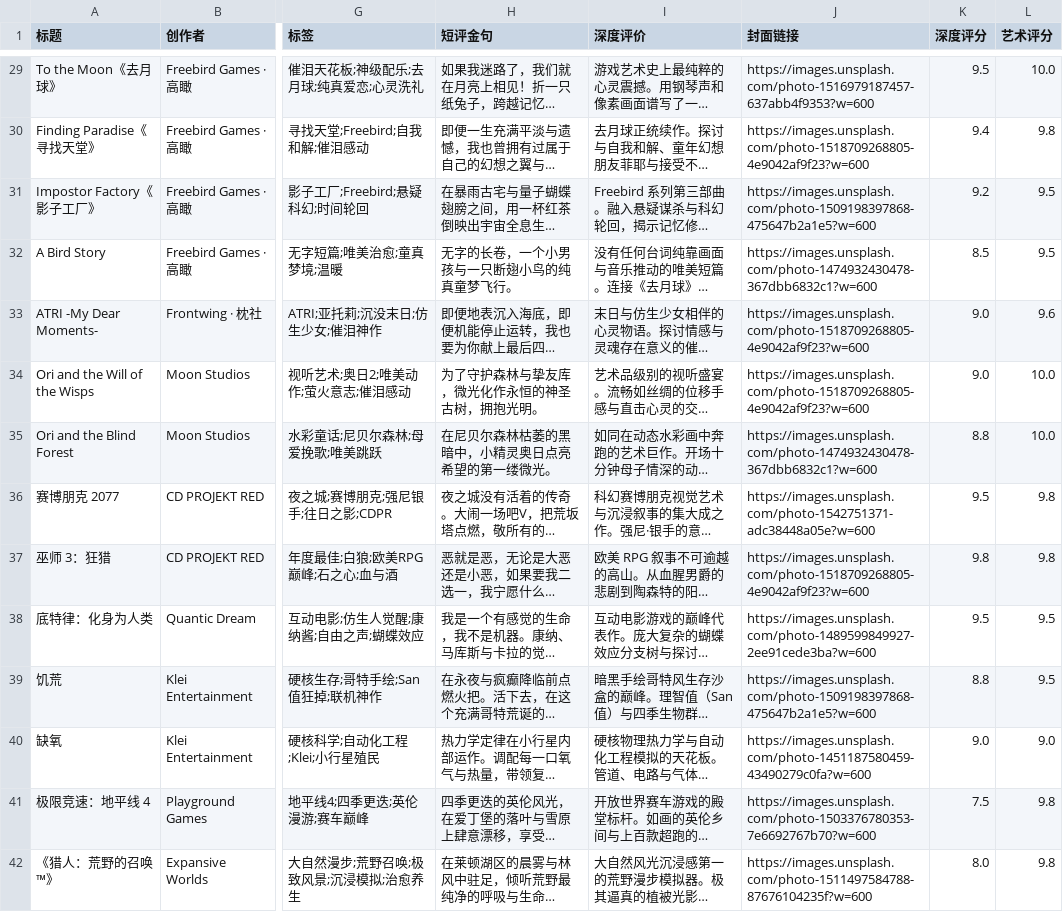
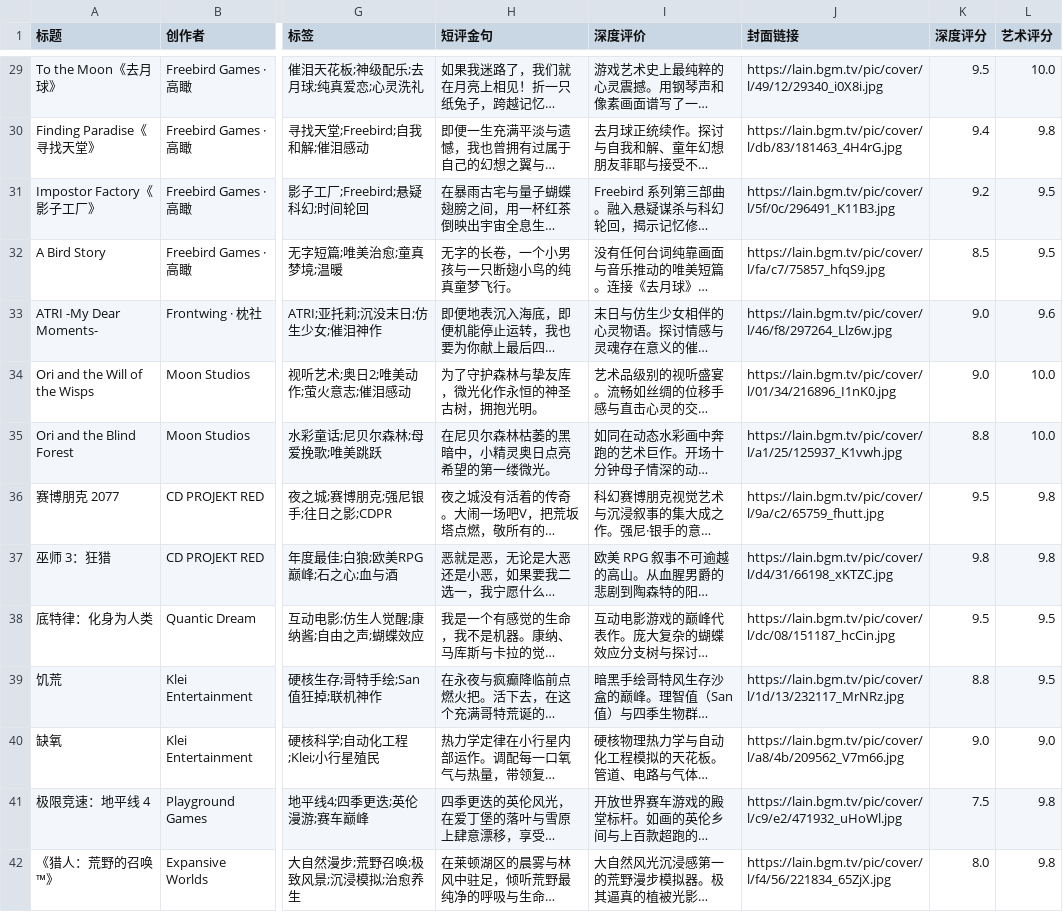
Before and after one commit to liuGuanYi-hub/ReadTrace, a CSV file: app/src/main/assets/preset_games.csv, drawn as a sheet; only a part is shown, gaps mark what is left out; long unchanged cells end in …; the diff covers the shown part only; the diff names each change by its address in the sheet, - before the commit and + after, or states it on an @@ line.

```diff
--- a/app/src/main/assets/preset_games.csv
+++ b/app/src/main/assets/preset_games.csv
-J29 (封面链接): https://images.unsplash.com/photo-1516979187457-637abb4f9353?w=600
+J29 (封面链接): https://lain.bgm.tv/pic/cover/l/49/12/29340_i0X8i.jpg
-J30 (封面链接): https://images.unsplash.com/photo-1518709268805-4e9042af9f23?w=600
+J30 (封面链接): https://lain.bgm.tv/pic/cover/l/db/83/181463_4H4rG.jpg
-J31 (封面链接): https://images.unsplash.com/photo-1509198397868-475647b2a1e5?w=600
+J31 (封面链接): https://lain.bgm.tv/pic/cover/l/5f/0c/296491_K11B3.jpg
-J32 (封面链接): https://images.unsplash.com/photo-1474932430478-367dbb6832c1?w=600
+J32 (封面链接): https://lain.bgm.tv/pic/cover/l/fa/c7/75857_hfqS9.jpg
-J33 (封面链接): https://images.unsplash.com/photo-1518709268805-4e9042af9f23?w=600
+J33 (封面链接): https://lain.bgm.tv/pic/cover/l/46/f8/297264_Llz6w.jpg
-J34 (封面链接): https://images.unsplash.com/photo-1518709268805-4e9042af9f23?w=600
+J34 (封面链接): https://lain.bgm.tv/pic/cover/l/01/34/216896_I1nK0.jpg
-J35 (封面链接): https://images.unsplash.com/photo-1474932430478-367dbb6832c1?w=600
+J35 (封面链接): https://lain.bgm.tv/pic/cover/l/a1/25/125937_K1vwh.jpg
-J36 (封面链接): https://images.unsplash.com/photo-1542751371-adc38448a05e?w=600
+J36 (封面链接): https://lain.bgm.tv/pic/cover/l/9a/c2/65759_fhutt.jpg
-J37 (封面链接): https://images.unsplash.com/photo-1518709268805-4e9042af9f23?w=600
+J37 (封面链接): https://lain.bgm.tv/pic/cover/l/d4/31/66198_xKTZC.jpg
-J38 (封面链接): https://images.unsplash.com/photo-1489599849927-2ee91cede3ba?w=600
+J38 (封面链接): https://lain.bgm.tv/pic/cover/l/dc/08/151187_hcCin.jpg
-J39 (封面链接): https://images.unsplash.com/photo-1509198397868-475647b2a1e5?w=600
+J39 (封面链接): https://lain.bgm.tv/pic/cover/l/1d/13/232117_MrNRz.jpg
-J40 (封面链接): https://images.unsplash.com/photo-1451187580459-43490279c0fa?w=600
+J40 (封面链接): https://lain.bgm.tv/pic/cover/l/a8/4b/209562_V7m66.jpg
-J41 (封面链接): https://images.unsplash.com/photo-1503376780353-7e6692767b70?w=600
+J41 (封面链接): https://lain.bgm.tv/pic/cover/l/c9/e2/471932_uHoWl.jpg
-J42 (封面链接): https://images.unsplash.com/photo-1511497584788-87676104235f?w=600
+J42 (封面链接): https://lain.bgm.tv/pic/cover/l/f4/56/221834_65ZjX.jpg
```
Also changed, not shown: 52 edited cells elsewhere in this file.
